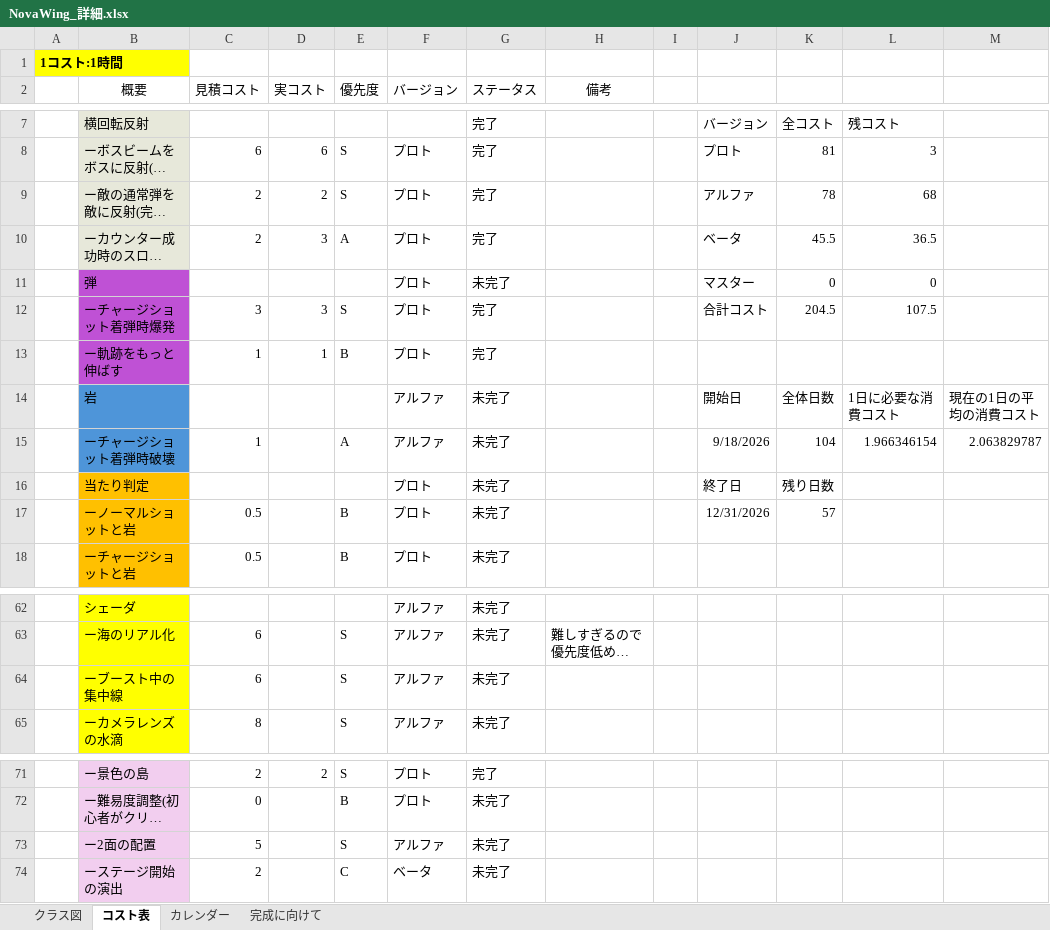
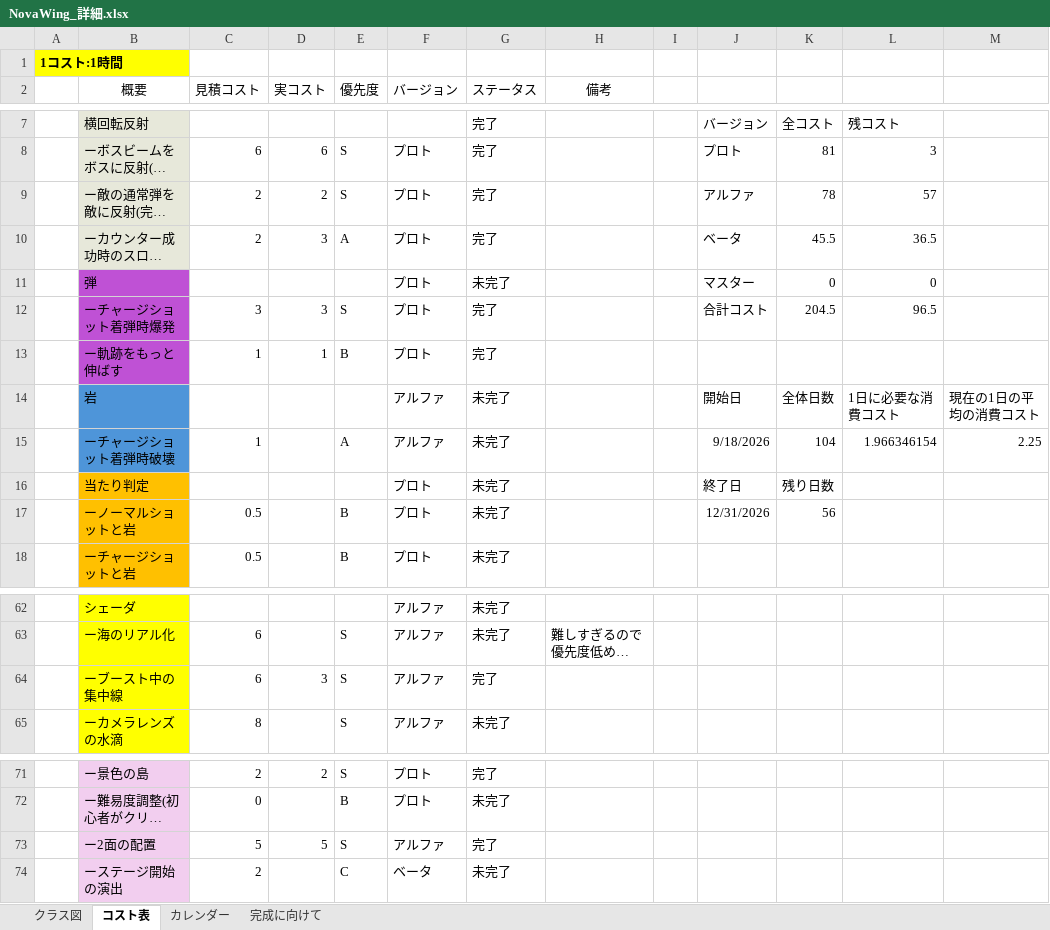
Before and after one commit to 13ko13/NovaWing, an Excel workbook: NovaWing_詳細.xlsx, sheet コスト表, drawn as a sheet; only a part is shown, gaps mark what is left out; long unchanged cells end in …; values as stored, in another font and other column widths than the file's, no borders; table styles not drawn; the diff names each change by its address in the sheet, - before the commit and + after, or states it on an @@ line.

```diff
--- a/NovaWing_詳細.xlsx (sheet コスト表)
+++ b/NovaWing_詳細.xlsx (sheet コスト表)
-L9: 68
+L9: 57
-L12: 107.5
+L12: 96.5
-M15: 2.063829787
+M15: 2.25
-K17: 57
+K17: 56
-D64 (実コスト): (empty)
+D64 (実コスト): 3
-G64 (ステータス): 未完了
+G64 (ステータス): 完了
-D73 (実コスト): (empty)
+D73 (実コスト): 5
-G73 (ステータス): 未完了
+G73 (ステータス): 完了
```
Also changed, not shown: 27 other files.
